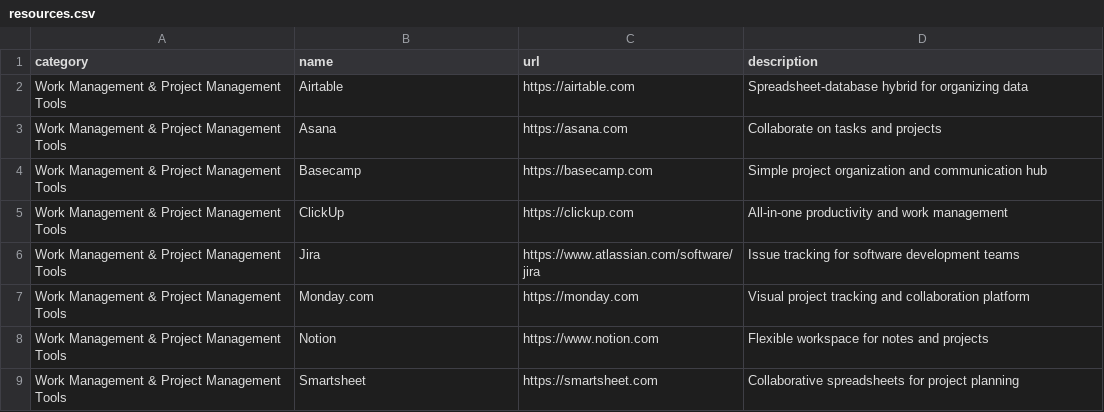
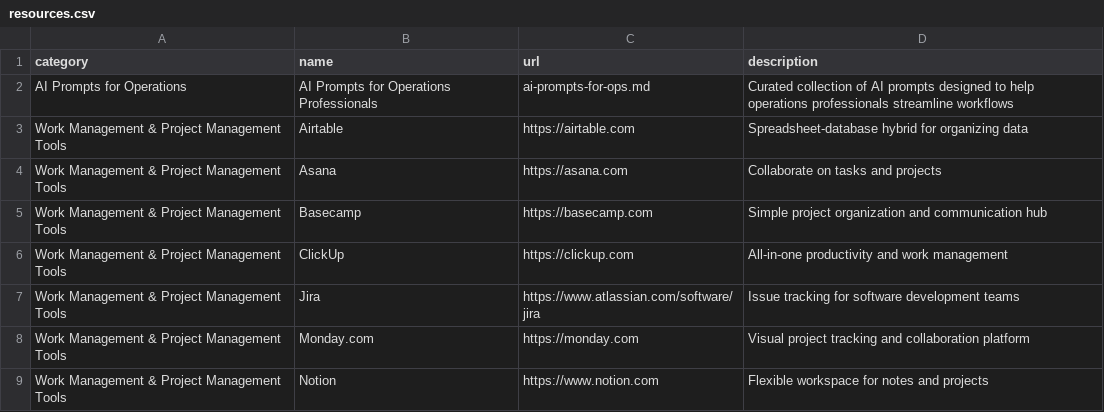
Before and after one commit to Theopsguide/ops-resources, a CSV file: resources.csv, drawn as a sheet; only a part is shown; the shorter side is filled out with more unchanged rows.

```diff
--- a/resources.csv
+++ b/resources.csv
@@ -1,2 +1,3 @@
 category,name,url,description
+AI Prompts for Operations,AI Prompts for Operations Professionals,ai-prompts-for-ops.md,Curated collection of AI prompts designed to help operations professionals streamline workflows
 Work Management & Project Management Tools,Airtable,https://airtable.com,Spreadsheet-database hybrid for organizing data
```
Also changed, not shown: 2 other files.
